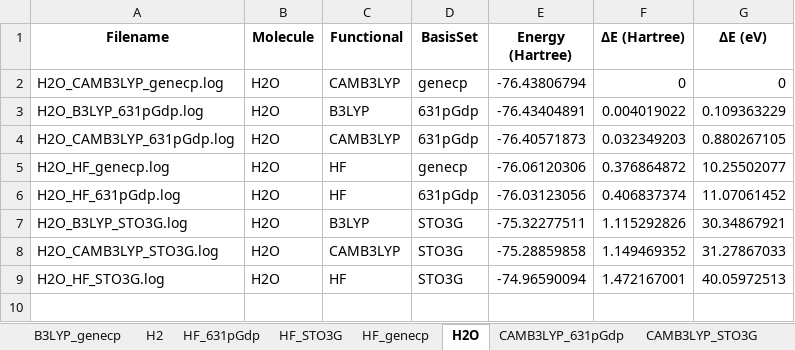
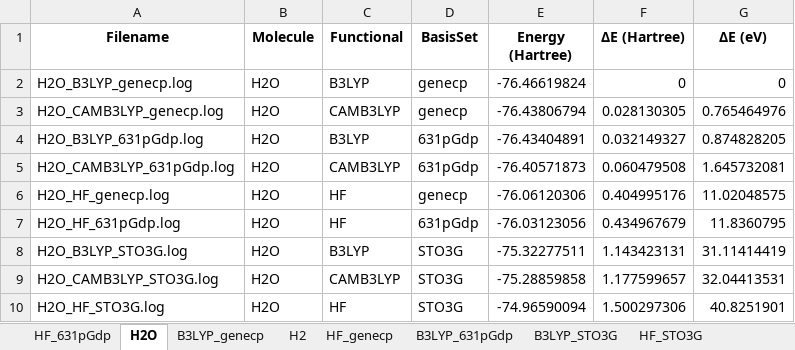
Before and after one commit to aaboutaka/gausskit, an Excel workbook: gausskit/examples/benchmark/benchmark_energy_scf.xlsx, sheet H2O, drawn as a sheet; values as stored, in another font and other column widths than the file's, no borders; addresses are those after the commit; the diff names each change by its address in the sheet, - before the commit and + after, or states it on an @@ line.

```diff
--- a/gausskit/examples/benchmark/benchmark_energy_scf.xlsx (sheet H2O)
+++ b/gausskit/examples/benchmark/benchmark_energy_scf.xlsx (sheet H2O)
@@ sheet tab order changed: HF_631pGdp | H2O | B3LYP_genecp | H2 | HF_genecp | B3LYP_631pGdp | B3LYP_STO3G | HF_STO3G @@
+row 2: H2O_B3LYP_genecp.log | H2O | B3LYP | genecp | -76.46619824 | 0 | 0
-F3 (ΔE (Hartree)): 0
+F3 (ΔE (Hartree)): 0.028130305
-G3 (ΔE (eV)): 0
+G3 (ΔE (eV)): 0.765464976
-F4 (ΔE (Hartree)): 0.004019022
+F4 (ΔE (Hartree)): 0.032149327
-G4 (ΔE (eV)): 0.109363229
+G4 (ΔE (eV)): 0.874828205
-F5 (ΔE (Hartree)): 0.032349203
+F5 (ΔE (Hartree)): 0.060479508
-G5 (ΔE (eV)): 0.880267105
+G5 (ΔE (eV)): 1.645732081
-F6 (ΔE (Hartree)): 0.376864872
+F6 (ΔE (Hartree)): 0.404995176
-G6 (ΔE (eV)): 10.25502077
+G6 (ΔE (eV)): 11.02048575
-F7 (ΔE (Hartree)): 0.406837374
+F7 (ΔE (Hartree)): 0.434967679
-G7 (ΔE (eV)): 11.07061452
+G7 (ΔE (eV)): 11.8360795
-F8 (ΔE (Hartree)): 1.115292826
+F8 (ΔE (Hartree)): 1.143423131
-G8 (ΔE (eV)): 30.34867921
+G8 (ΔE (eV)): 31.11414419
-F9 (ΔE (Hartree)): 1.149469352
+F9 (ΔE (Hartree)): 1.177599657
-G9 (ΔE (eV)): 31.27867033
+G9 (ΔE (eV)): 32.04413531
-F10 (ΔE (Hartree)): 1.472167001
+F10 (ΔE (Hartree)): 1.500297306
-G10 (ΔE (eV)): 40.05972513
+G10 (ΔE (eV)): 40.8251901
```
Also changed, not shown: sheet Global, sheet B3LYP_genecp, sheet CAMB3LYP_631pGdp, sheet H2, 9 other files.
